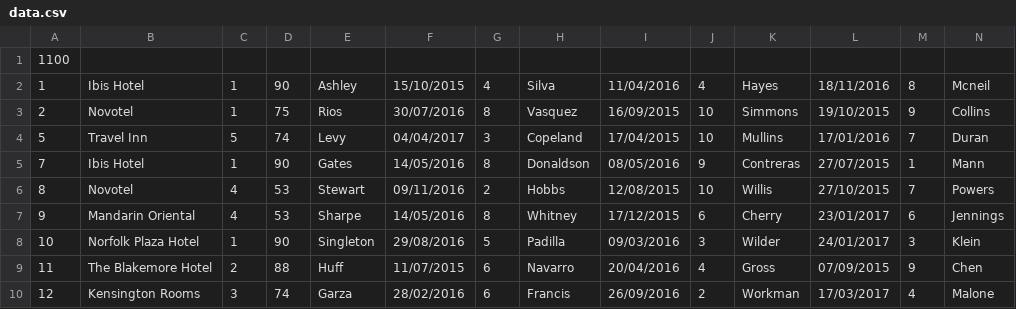
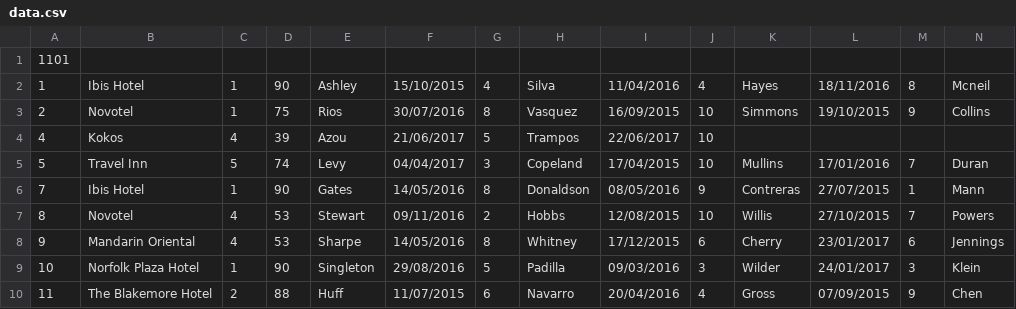
Before and after one commit to arkoudos/HotelManager, a CSV file: data.csv, drawn as a sheet; only a part is shown; the shorter side is filled out with more unchanged rows; rows hold the shown columns only; the diff names each change by its address in the sheet, - before the commit and + after, or states it on an @@ line.

```diff
--- a/data.csv
+++ b/data.csv
-A1: 1100
+A1: 1101
+row 4: 4 | Kokos | 4 | 39 | Azou | 21/06/2017 | 5 | Trampos | 22/06/2017 | 10
```
Also changed, not shown: 6 other files.
